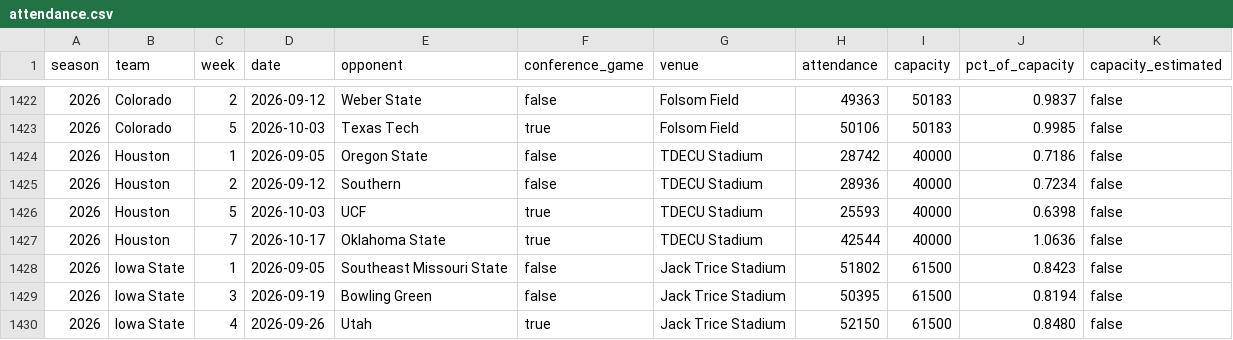
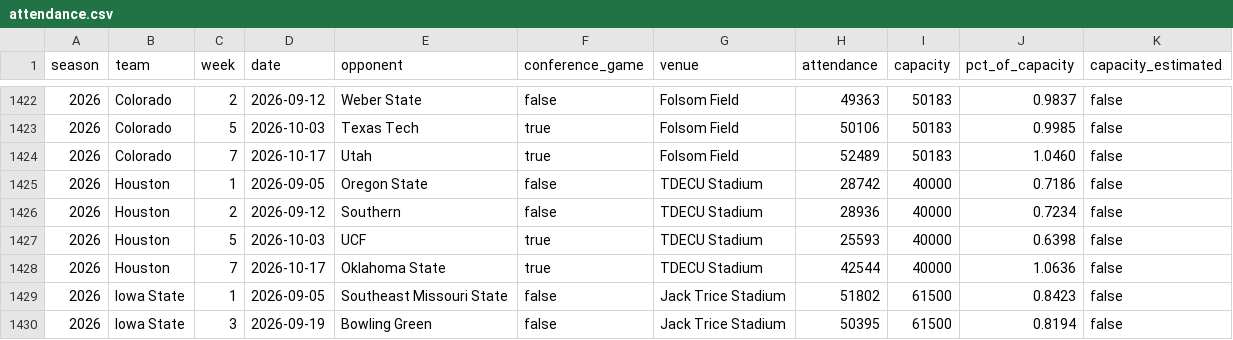
Before and after one commit to big12ology/big12ology.com, a CSV file: attendance/data/attendance.csv, drawn as a sheet; only a part is shown, gaps mark what is left out; the shorter side is filled out with more unchanged rows; the diff names each change by its address in the sheet, - before the commit and + after, or states it on an @@ line.

```diff
--- a/attendance/data/attendance.csv
+++ b/attendance/data/attendance.csv
+row 1424: 2026 | Colorado | 7 | 2026-10-17 | Utah | true | Folsom Field | 52489 | 50183 | 1.0460 | false
```
Also changed, not shown: 12 other files.
